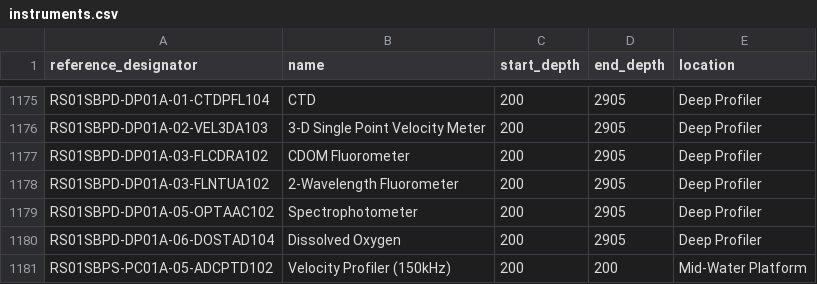
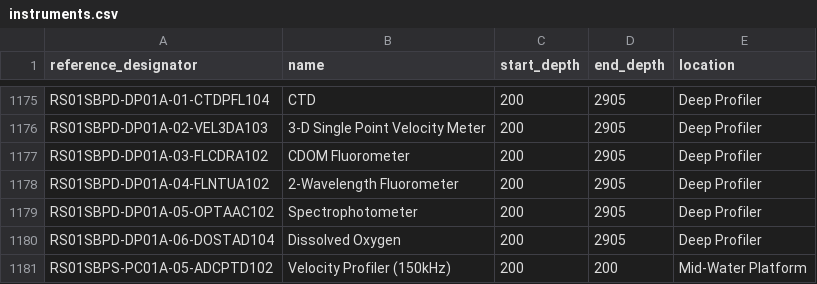
Before and after one commit to seagrinch/data-team-python, a CSV file: infrastructure/instruments.csv, drawn as a sheet; only a part is shown, gaps mark what is left out.

Commit message:
update

```diff
--- a/infrastructure/instruments.csv
+++ b/infrastructure/instruments.csv
@@ -1177,3 +1177,3 @@ RS01SBPD-DP01A-02-VEL3DA103,3-D Single Point Velocity Meter,200,2905,Deep Profil
 RS01SBPD-DP01A-03-FLCDRA102,CDOM Fluorometer,200,2905,Deep Profiler
-RS01SBPD-DP01A-03-FLNTUA102,2-Wavelength Fluorometer,200,2905,Deep Profiler
+RS01SBPD-DP01A-04-FLNTUA102,2-Wavelength Fluorometer,200,2905,Deep Profiler
 RS01SBPD-DP01A-05-OPTAAC102,Spectrophotometer,200,2905,Deep Profiler
```
